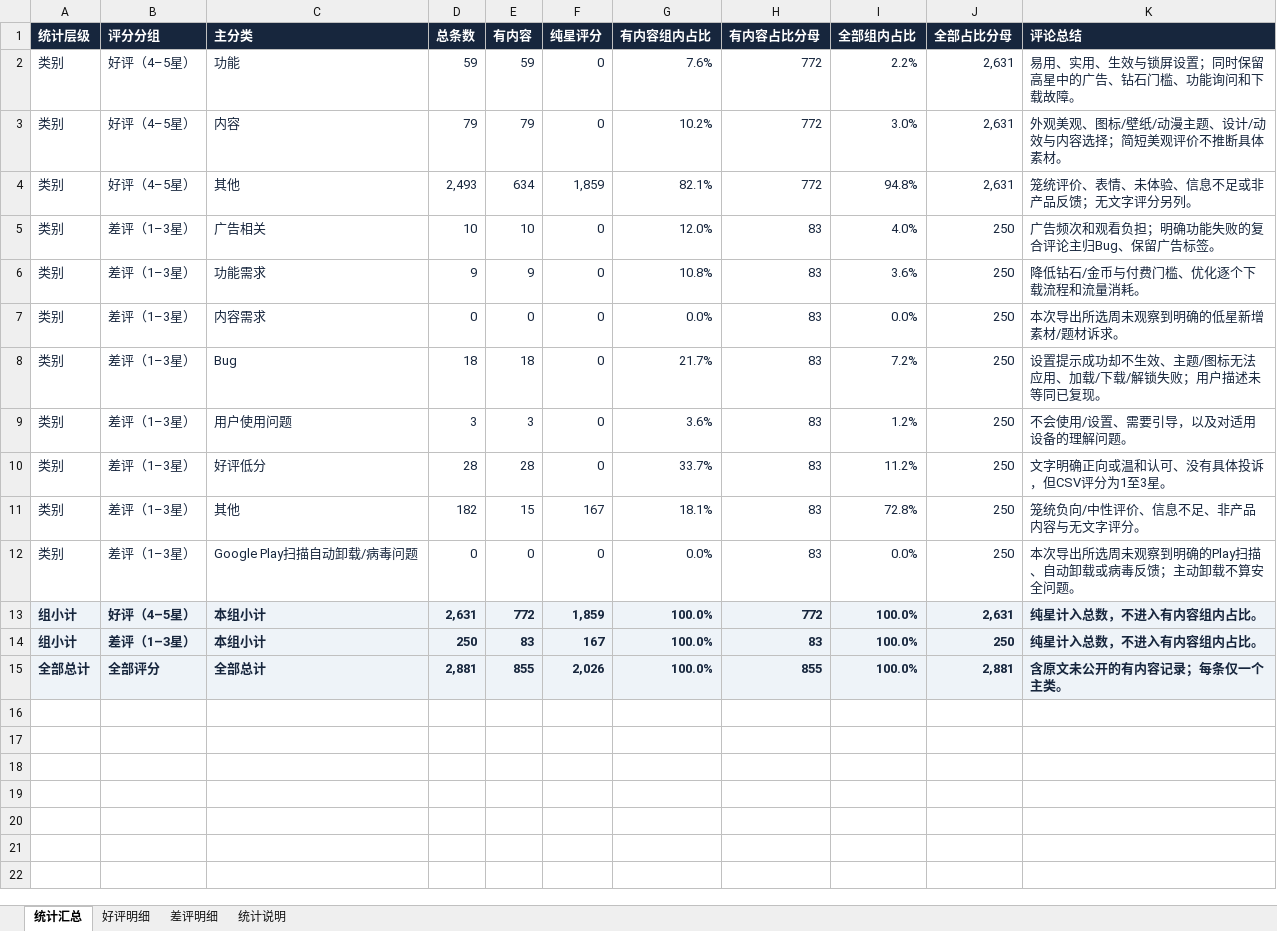
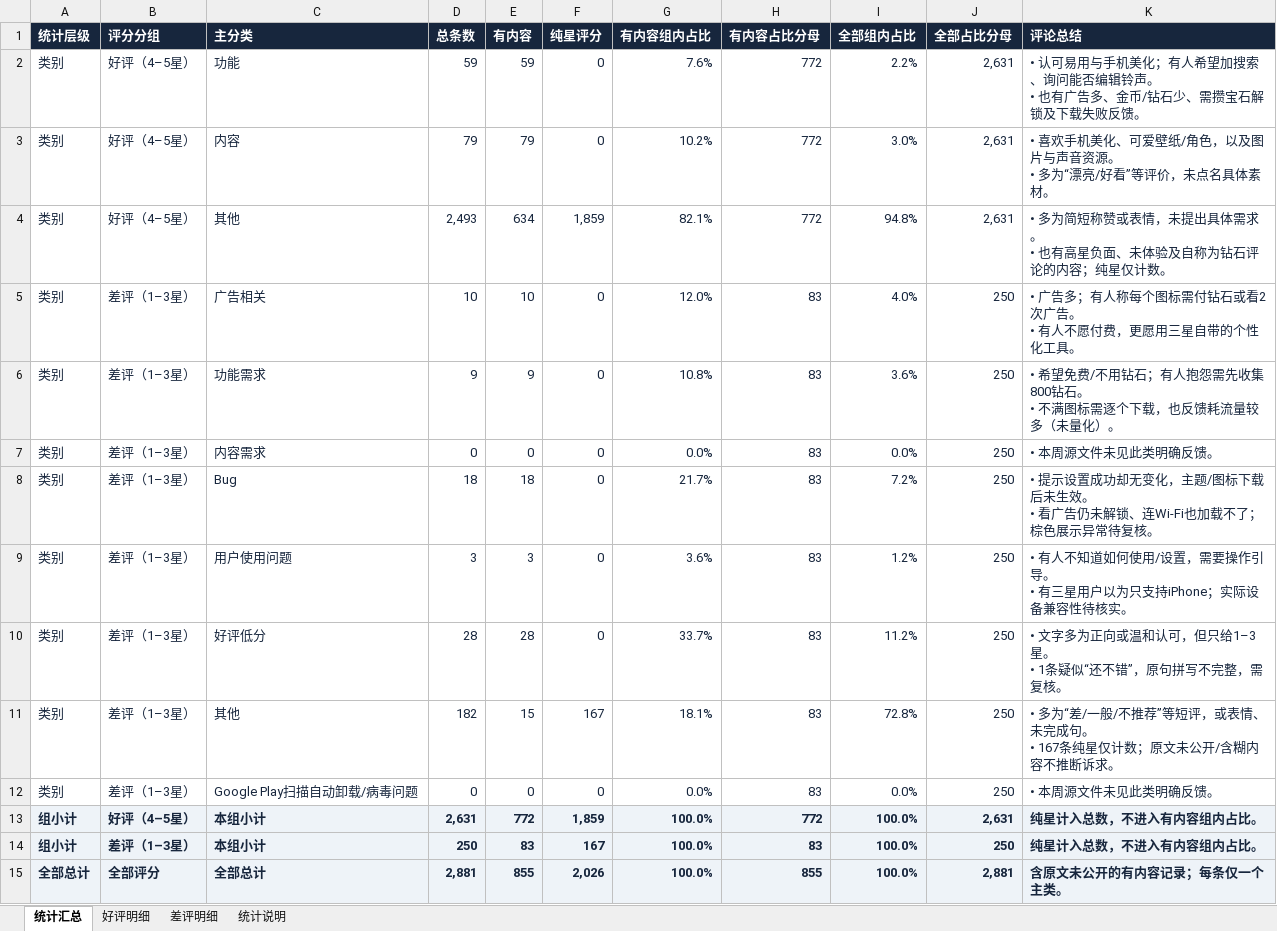
Before and after one commit to cuitong-sarah/icontrol-reviews-weekly, an Excel workbook: icontrol_reviews_2026-10-31_2026-11-06.xlsx, sheet 统计汇总, drawn as a sheet; values as stored, in another font and other column widths than the file's, no borders; ↵ is a line break in a cell; the diff names each change by its address in the sheet, - before the commit and + after, or states it on an @@ line.

```diff
--- a/icontrol_reviews_2026-10-31_2026-11-06.xlsx (sheet 统计汇总)
+++ b/icontrol_reviews_2026-10-31_2026-11-06.xlsx (sheet 统计汇总)
-K2 (评论总结): 易用、实用、生效与锁屏设置；同时保留高星中的广告、钻石门槛、功能询问和下载故障。
+K2 (评论总结): • 认可易用与手机美化；有人希望加搜索、询问能否编辑铃声。 ↵ • 也有广告多、金币/钻石少、需攒宝石解锁及下载失败反馈。
-K3 (评论总结): 外观美观、图标/壁纸/动漫主题、设计/动效与内容选择；简短美观评价不推断具体素材…
+K3 (评论总结): • 喜欢手机美化、可爱壁纸/角色，以及图片与声音资源。 ↵ • 多为“漂亮/好看”等评价，未点名具体素材…
-K4 (评论总结): 笼统评价、表情、未体验、信息不足或非产品反馈；无文字评分另列。
+K4 (评论总结): • 多为简短称赞或表情，未提出具体需求。 ↵ • 也有高星负面、未体验及自称为钻石评论的内容；纯星仅计数。
-K5 (评论总结): 广告频次和观看负担；明确功能失败的复合评论主归Bug、保留广告标签。
+K5 (评论总结): • 广告多；有人称每个图标需付钻石或看2次广告。 ↵ • 有人不愿付费，更愿用三星自带的个性化工具。
-K6 (评论总结): 降低钻石/金币与付费门槛、优化逐个下载流程和流量消耗。
+K6 (评论总结): • 希望免费/不用钻石；有人抱怨需先收集800钻石。 ↵ • 不满图标需逐个下载，也反馈耗流量较多（未量化）。
-K7 (评论总结): 本次导出所选周未观察到明确的低星新增素材/题材诉求。
+K7 (评论总结): • 本周源文件未见此类明确反馈。
-K8 (评论总结): 设置提示成功却不生效、主题/图标无法应用、加载/下载/解锁失败；用户描述未等同已复现。
+K8 (评论总结): • 提示设置成功却无变化，主题/图标下载后未生效。 ↵ • 看广告仍未解锁、连Wi-Fi也加载不了；棕色展示异常待复核。
-K9 (评论总结): 不会使用/设置、需要引导，以及对适用设备的理解问题。
+K9 (评论总结): • 有人不知道如何使用/设置，需要操作引导。 ↵ • 有三星用户以为只支持iPhone；实际设备兼容性待核实。
-K10 (评论总结): 文字明确正向或温和认可、没有具体投诉，但CSV评分为1至3星。
+K10 (评论总结): • 文字多为正向或温和认可，但只给1–3星。 ↵ • 1条疑似“还不错”，原句拼写不完整，需复核。
-K11 (评论总结): 笼统负向/中性评价、信息不足、非产品内容与无文字评分。
+K11 (评论总结): • 多为“差/一般/不推荐”等短评，或表情、未完成句。 ↵ • 167条纯星仅计数；原文未公开/含糊内容不推断诉求。
-K12 (评论总结): 本次导出所选周未观察到明确的Play扫描、自动卸载或病毒反馈；主动卸载不算安全问题。
+K12 (评论总结): • 本周源文件未见此类明确反馈。
```
Also changed, not shown: sheet 统计说明, 1 other file.
